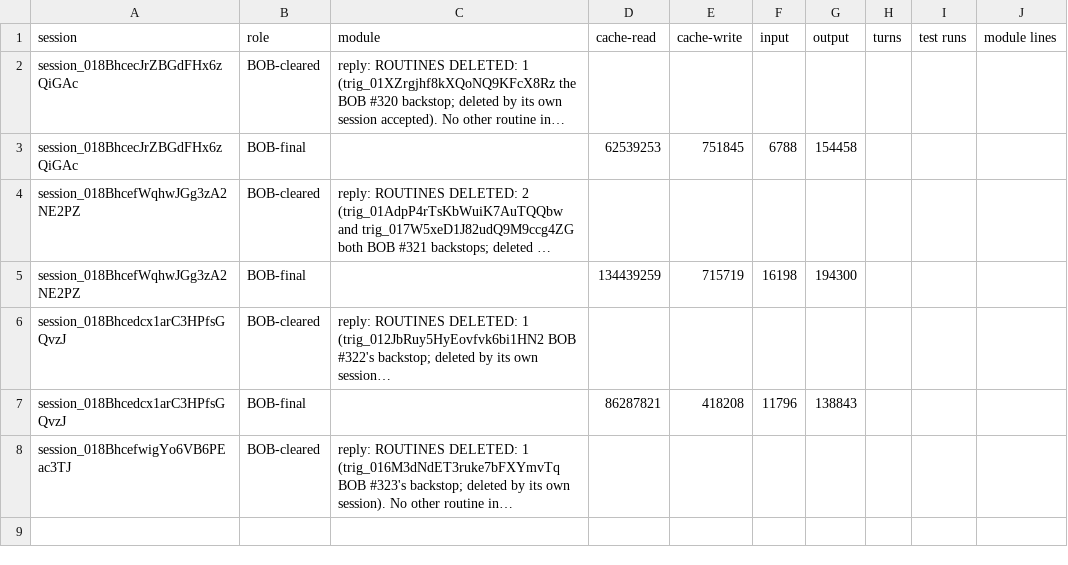
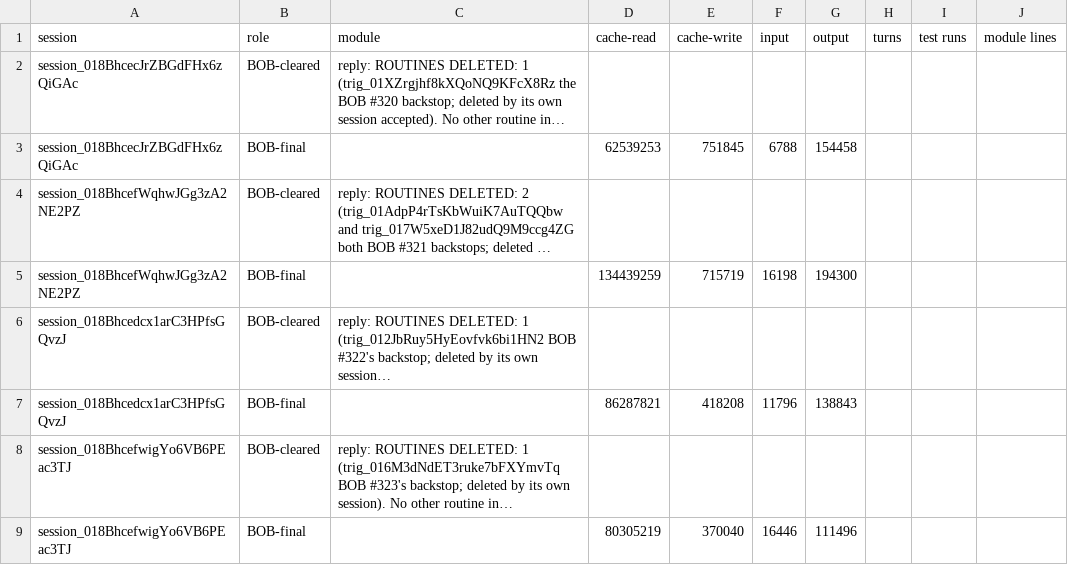
Before and after one commit to believeinoakland/bio, a CSV file: build/metrics/T53.csv, drawn as a sheet; long unchanged cells end in …; the diff names each change by its address in the sheet, - before the commit and + after, or states it on an @@ line.

```diff
--- a/build/metrics/T53.csv
+++ b/build/metrics/T53.csv
+row 9: session_018BhcefwigYo6VB6PEac3TJ | BOB-final |  | 80305219 | 370040 | 16446 | 111496
```
